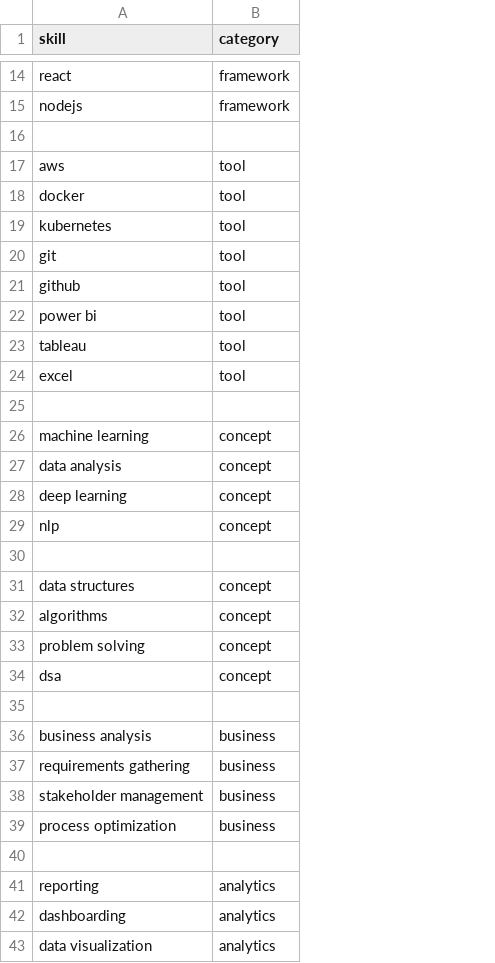
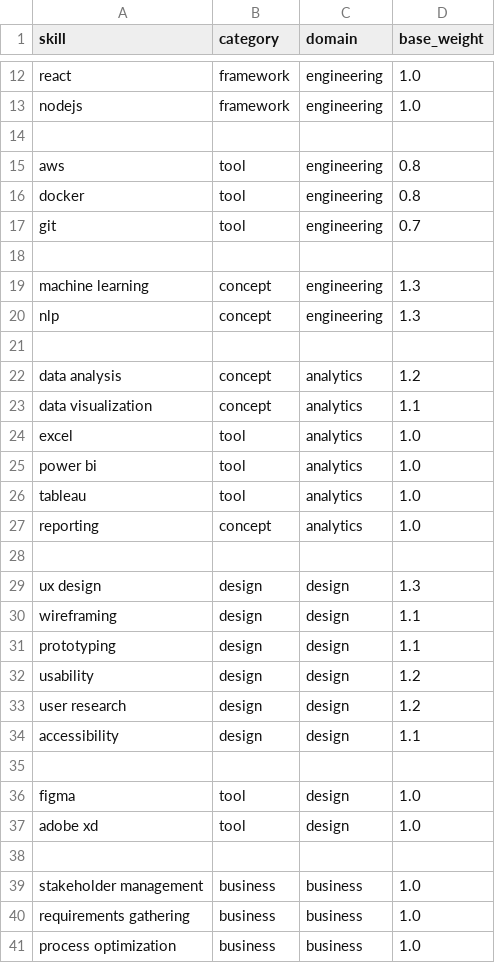
Before and after one commit to jasaswin/AI-RESUME-SKILL-GAP--ANALYZER, a CSV file: data/skills/master_skills.csv, drawn as a sheet; only a part is shown, gaps mark what is left out; removed rows and columns are numbered as before the commit, all else as after; the diff covers the shown part only; the diff names each change by its address in the sheet, - before the commit and + after, or states it on an @@ line.

```diff
--- a/data/skills/master_skills.csv
+++ b/data/skills/master_skills.csv
+column C (domain), rows 12-17: engineering | engineering |  | engineering | engineering | engineering; rows 25-26: analytics | analytics; rows 39-41: all business
+column D (base_weight), rows 12-17: 1.0 | 1.0 |  | 0.8 | 0.8 | 0.7; rows 25-26: 1.0 | 1.0; rows 39-41: all 1.0
-row 19: kubernetes | tool
-row 18: github | tool
+row 18: (empty)
@@ row 26 moved to row 19: machine learning @@
@@ row 29 moved to row 20: nlp @@
+row 21: (empty)
@@ row 27 moved to row 22: data analysis @@
@@ row 50 moved to row 23: data visualization @@
@@ row 51 moved to row 27: reporting @@
-row 28: deep learning | concept
+row 29: ux design | design | design | 1.3
+row 30: wireframing | design | design | 1.1
+row 31: prototyping | design | design | 1.1
+row 32: usability | design | design | 1.2
+row 33: user research | design | design | 1.2
+row 34: accessibility | design | design | 1.1
-row 31: data structures | concept
-row 32: algorithms | concept
-row 33: problem solving | concept
-row 34: dsa | concept
+row 36: figma | tool | design | 1.0
+row 37: adobe xd | tool | design | 1.0
-A39 (skill): business analysis
+A39 (skill): stakeholder management
-row 38: stakeholder management | business
-row 40: (empty)
-row 41: reporting | analytics
-row 42: dashboarding | analytics
-row 43: data visualization | analytics
```
Also changed, not shown: 1 added row and 11 removed rows elsewhere in this file, 29 other files.
